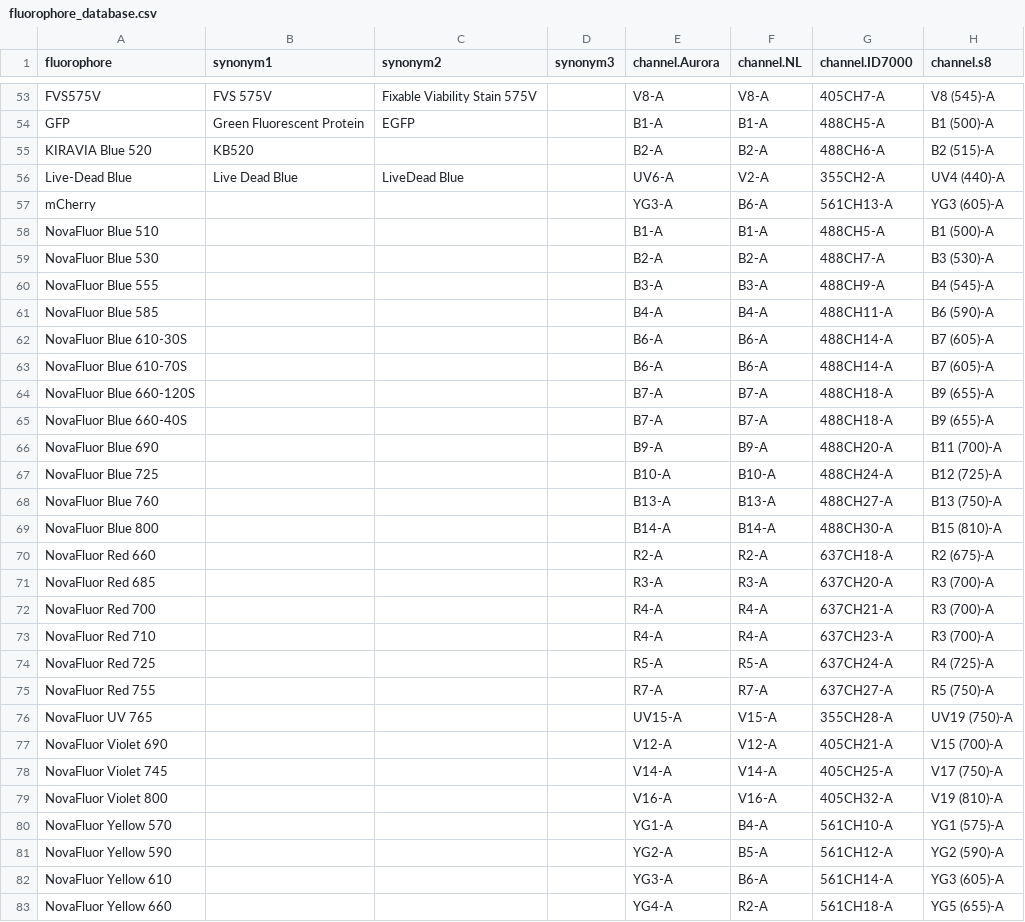
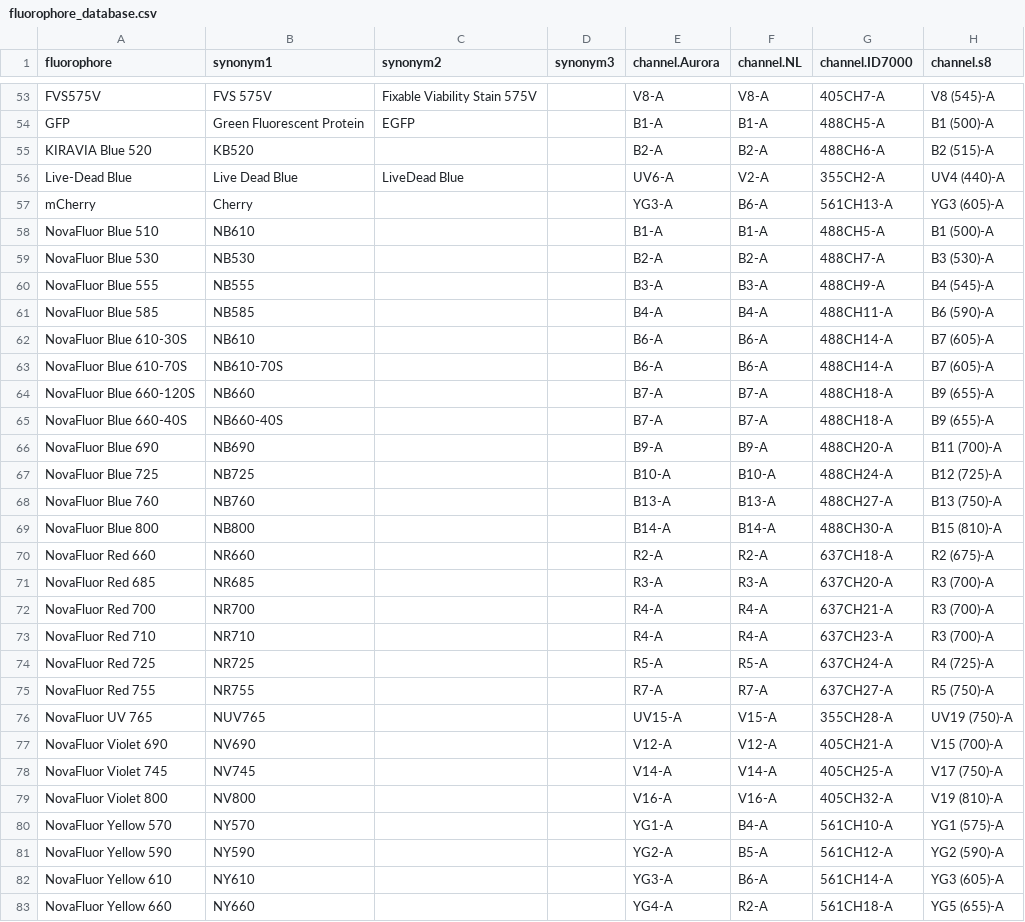
Before and after one commit to vickreiner/AutoSpectral, a CSV file: inst/extdata/fluorophore_database.csv, drawn as a sheet; only a part is shown, gaps mark what is left out; the diff covers the shown part only; the diff names each change by its address in the sheet, - before the commit and + after, or states it on an @@ line.

```diff
--- a/inst/extdata/fluorophore_database.csv
+++ b/inst/extdata/fluorophore_database.csv
-B57 (synonym1): (empty)
+B57 (synonym1): Cherry
-B58 (synonym1): (empty)
+B58 (synonym1): NB610
-B59 (synonym1): (empty)
+B59 (synonym1): NB530
-B60 (synonym1): (empty)
+B60 (synonym1): NB555
-B61 (synonym1): (empty)
+B61 (synonym1): NB585
-B62 (synonym1): (empty)
+B62 (synonym1): NB610
-B63 (synonym1): (empty)
+B63 (synonym1): NB610-70S
-B64 (synonym1): (empty)
+B64 (synonym1): NB660
-B65 (synonym1): (empty)
+B65 (synonym1): NB660-40S
-B66 (synonym1): (empty)
+B66 (synonym1): NB690
-B67 (synonym1): (empty)
+B67 (synonym1): NB725
-B68 (synonym1): (empty)
+B68 (synonym1): NB760
-B69 (synonym1): (empty)
+B69 (synonym1): NB800
-B70 (synonym1): (empty)
+B70 (synonym1): NR660
-B71 (synonym1): (empty)
+B71 (synonym1): NR685
-B72 (synonym1): (empty)
+B72 (synonym1): NR700
-B73 (synonym1): (empty)
+B73 (synonym1): NR710
-B74 (synonym1): (empty)
+B74 (synonym1): NR725
-B75 (synonym1): (empty)
+B75 (synonym1): NR755
-B76 (synonym1): (empty)
+B76 (synonym1): NUV765
-B77 (synonym1): (empty)
+B77 (synonym1): NV690
-B78 (synonym1): (empty)
+B78 (synonym1): NV745
-B79 (synonym1): (empty)
+B79 (synonym1): NV800
-B80 (synonym1): (empty)
+B80 (synonym1): NY570
-B81 (synonym1): (empty)
+B81 (synonym1): NY590
-B82 (synonym1): (empty)
+B82 (synonym1): NY610
-B83 (synonym1): (empty)
+B83 (synonym1): NY660
```
Also changed, not shown: 1 added row and 35 edited cells elsewhere in this file, 8 other files.
